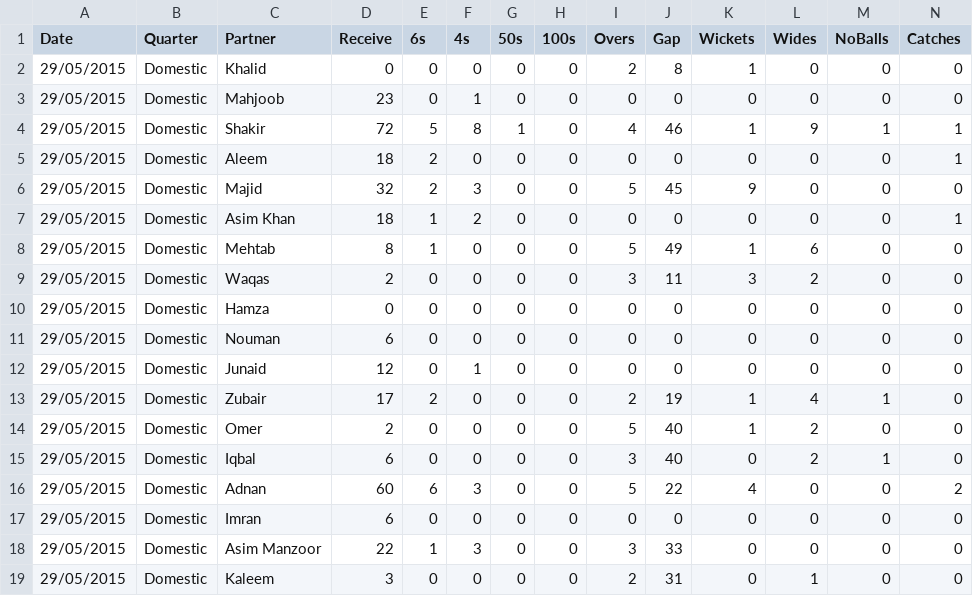
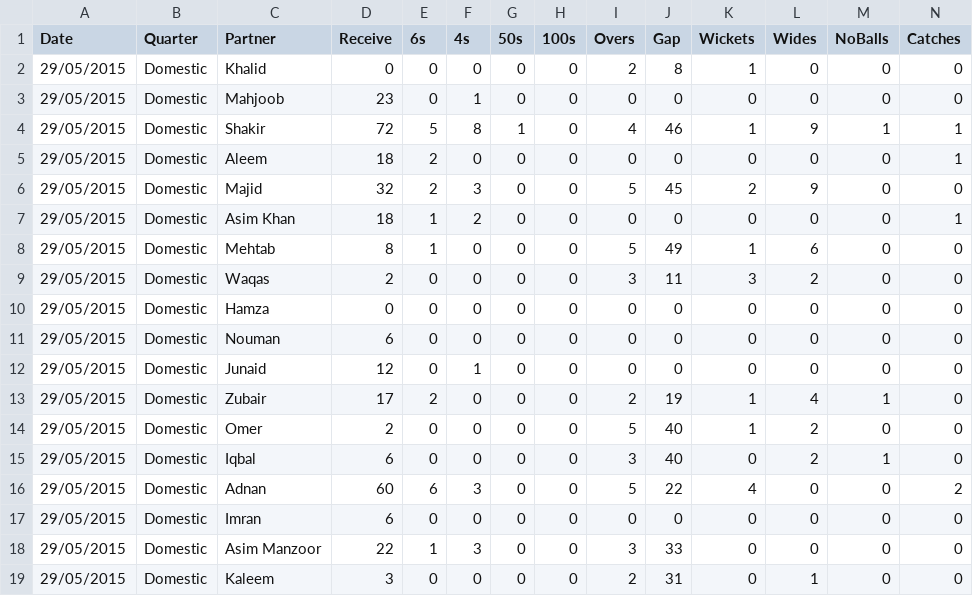
Before and after one commit to kaleemnet/pakcricketjo, a CSV file: stats/data.csv, drawn as a sheet.

```diff
--- a/stats/data.csv
+++ b/stats/data.csv
@@ -5,3 +5,3 @@ Date,Quarter,Partner,Receive,6s,4s,50s,100s,Overs,Gap,Wickets,Wides,NoBalls,Catc
 29/05/2015,Domestic,Aleem,18,2,0,0,0,0,0,0,0,0,1
-29/05/2015,Domestic,Majid,32,2,3,0,0,5,45,9,0,0,0
+29/05/2015,Domestic,Majid,32,2,3,0,0,5,45,2,9,0,0
 29/05/2015,Domestic,Asim Khan,18,1,2,0,0,0,0,0,0,0,1
```
Also changed, not shown: 1 other file.
